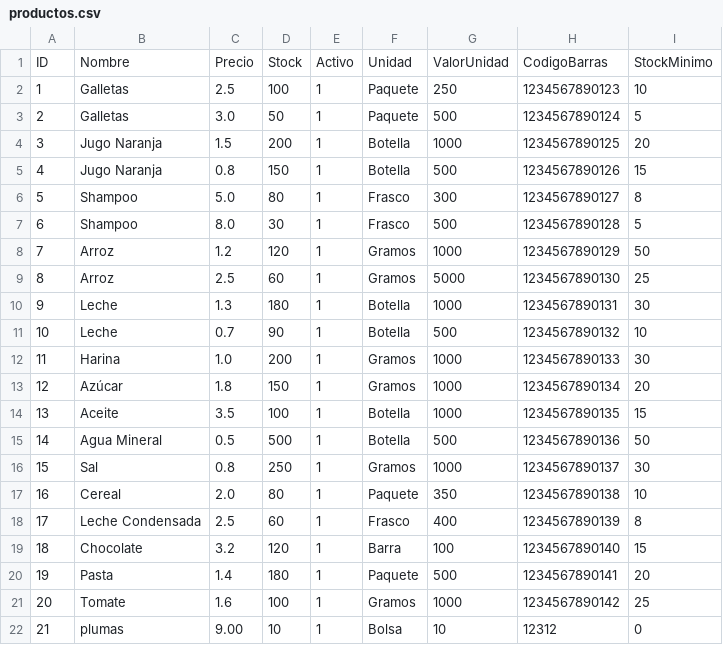
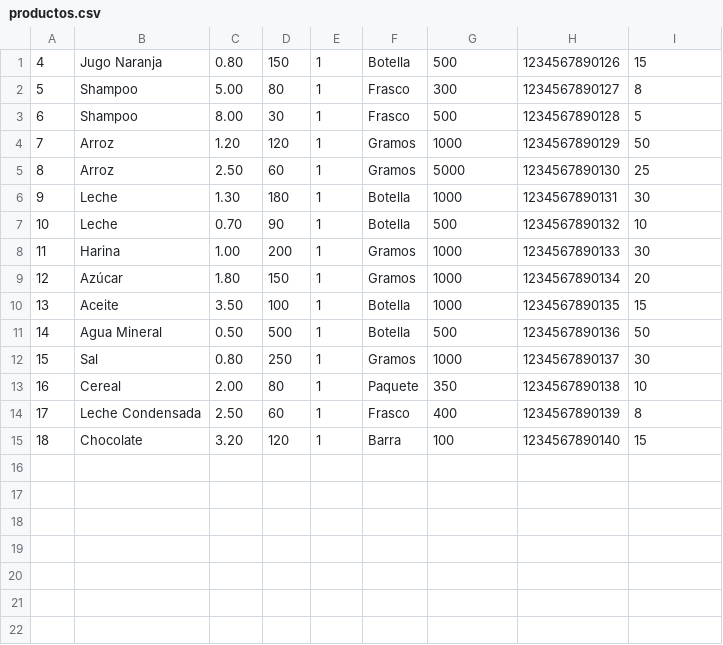
Before and after one commit to CsarChvz/POS-AbarrotesParra_DP, a CSV file: common/data/productos.csv, drawn as a sheet.

Commit message:
Eliminar productos

```diff
--- a/common/data/productos.csv
+++ b/common/data/productos.csv
@@ -1,22 +1,15 @@
-ID,Nombre,Precio,Stock,Activo,Unidad,ValorUnidad,CodigoBarras,StockMinimo
-1,Galletas,2.5,100,1,Paquete,250,1234567890123,10
-2,Galletas,3.0,50,1,Paquete,500,1234567890124,5
-3,Jugo Naranja,1.5,200,1,Botella,1000,1234567890125,20
-4,Jugo Naranja,0.8,150,1,Botella,500,1234567890126,15
-5,Shampoo,5.0,80,1,Frasco,300,1234567890127,8
-6,Shampoo,8.0,30,1,Frasco,500,1234567890128,5
-7,Arroz,1.2,120,1,Gramos,1000,1234567890129,50
-8,Arroz,2.5,60,1,Gramos,5000,1234567890130,25
-9,Leche,1.3,180,1,Botella,1000,1234567890131,30
-10,Leche,0.7,90,1,Botella,500,1234567890132,10
-11,Harina,1.0,200,1,Gramos,1000,1234567890133,30
-12,Azúcar,1.8,150,1,Gramos,1000,1234567890134,20
-13,Aceite,3.5,100,1,Botella,1000,1234567890135,15
-14,Agua Mineral,0.5,500,1,Botella,500,1234567890136,50
-15,Sal,0.8,250,1,Gramos,1000,1234567890137,30
-16,Cereal,2.0,80,1,Paquete,350,1234567890138,10
-17,Leche Condensada,2.5,60,1,Frasco,400,1234567890139,8
-18,Chocolate,3.2,120,1,Barra,100,1234567890140,15
-19,Pasta,1.4,180,1,Paquete,500,1234567890141,20
-20,Tomate,1.6,100,1,Gramos,1000,1234567890142,25
-21,plumas,9.00,10,1,Bolsa,10,12312,0
+4,Jugo Naranja,0.80,150,1,Botella,500,1234567890126,15
+5,Shampoo,5.00,80,1,Frasco,300,1234567890127,8
+6,Shampoo,8.00,30,1,Frasco,500,1234567890128,5
+7,Arroz,1.20,120,1,Gramos,1000,1234567890129,50
+8,Arroz,2.50,60,1,Gramos,5000,1234567890130,25
+9,Leche,1.30,180,1,Botella,1000,1234567890131,30
+10,Leche,0.70,90,1,Botella,500,1234567890132,10
+11,Harina,1.00,200,1,Gramos,1000,1234567890133,30
+12,Azúcar,1.80,150,1,Gramos,1000,1234567890134,20
+13,Aceite,3.50,100,1,Botella,1000,1234567890135,15
+14,Agua Mineral,0.50,500,1,Botella,500,1234567890136,50
+15,Sal,0.80,250,1,Gramos,1000,1234567890137,30
+16,Cereal,2.00,80,1,Paquete,350,1234567890138,10
+17,Leche Condensada,2.50,60,1,Frasco,400,1234567890139,8
+18,Chocolate,3.20,120,1,Barra,100,1234567890140,15
```
Also changed, not shown: 7 other files.
